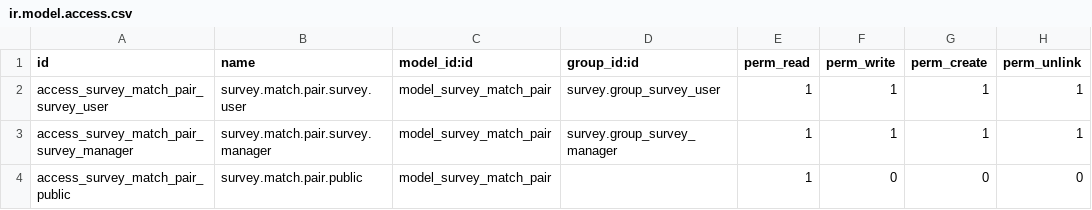
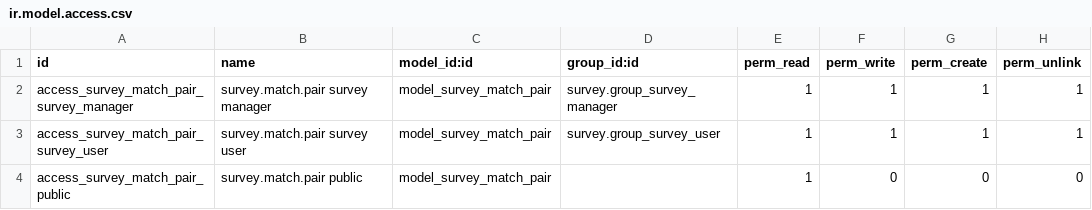
Before and after one commit to muhammadanaswayanad/survey_match_the_following, a CSV file: security/ir.model.access.csv, drawn as a sheet.

Commit message:
Enhance "Match the Following" question type with UI improvements and logic updates

```diff
--- a/security/ir.model.access.csv
+++ b/security/ir.model.access.csv
@@ -1,4 +1,4 @@
 id,name,model_id:id,group_id:id,perm_read,perm_write,perm_create,perm_unlink
-access_survey_match_pair_survey_user,survey.match.pair.survey.user,model_survey_match_pair,survey.group_survey_user,1,1,1,1
-access_survey_match_pair_survey_manager,survey.match.pair.survey.manager,model_survey_match_pair,survey.group_survey_manager,1,1,1,1
-access_survey_match_pair_public,survey.match.pair.public,model_survey_match_pair,,1,0,0,0
+access_survey_match_pair_survey_manager,survey.match.pair survey manager,model_survey_match_pair,survey.group_survey_manager,1,1,1,1
+access_survey_match_pair_survey_user,survey.match.pair survey user,model_survey_match_pair,survey.group_survey_user,1,1,1,1
+access_survey_match_pair_public,survey.match.pair public,model_survey_match_pair,,1,0,0,0
```
Also changed, not shown: 6 other files.
